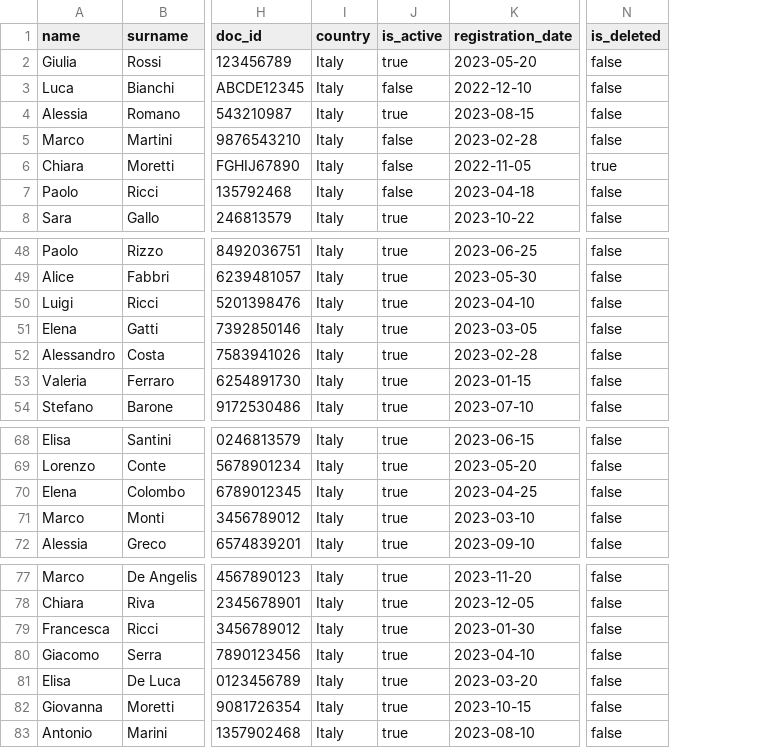
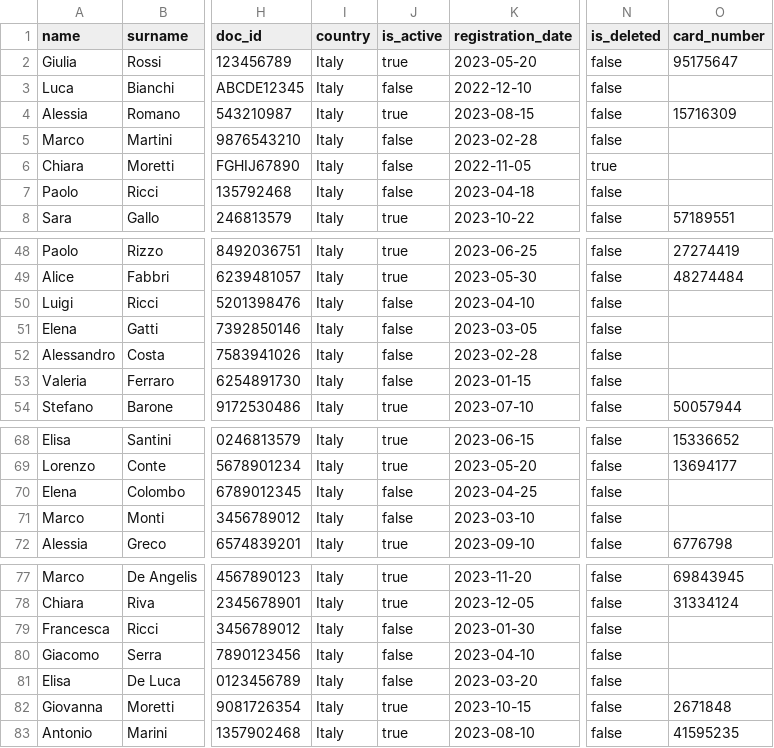
Before and after one commit to raswonders/lanagrafica-fe, a CSV file: src/assets/members-test.csv, drawn as a sheet; only a part is shown, gaps mark what is left out; the diff covers the shown part only; the diff names each change by its address in the sheet, - before the commit and + after, or states it on an @@ line.

Commit message:
refresh data state and assign card numbers to active members

```diff
--- a/src/assets/members-test.csv
+++ b/src/assets/members-test.csv
+column O (card_number), rows 2-8: 95175647 |  | 15716309 |  |  |  | 57189551; rows 48-54: 27274419 | 48274484 |  |  |  |  | 50057944; rows 68-72: 15336652 | 13694177 |  |  | 6776798; rows 77-83: 69843945 | 31334124 |  |  |  | 2671848 | 41595235
-J50:J53 (is_active): true
+J50:J53 (is_active): false
-J70:J71 (is_active): true
+J70:J71 (is_active): false
-J79:J81 (is_active): true
+J79:J81 (is_active): false
```
Also changed, not shown: 1 edited cell elsewhere in this file, 2 other files.
